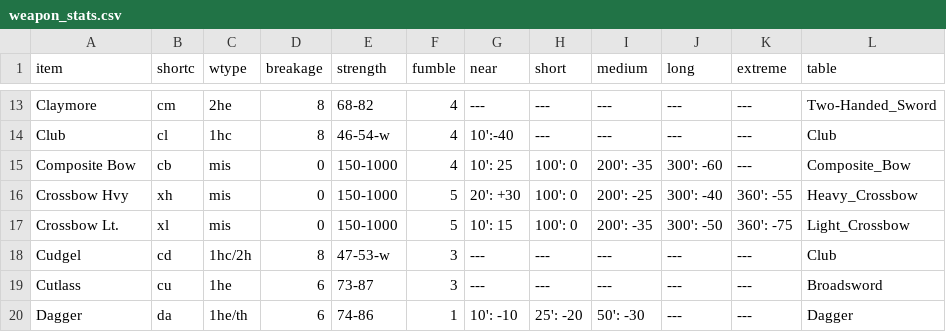
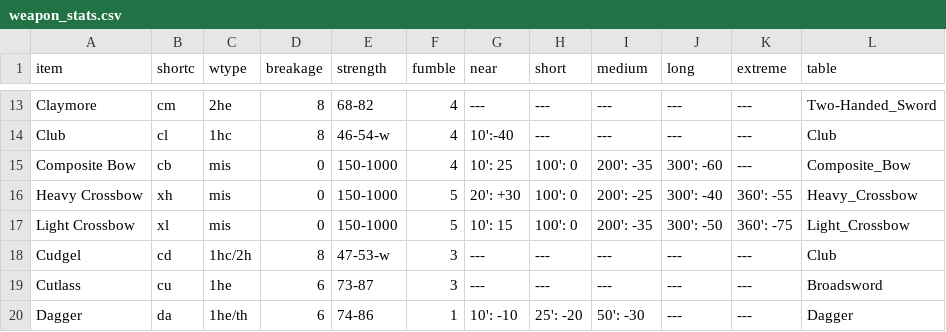
Before and after one commit to olmongol/rpg-tools, a CSV file: src/data/default/fight/weapon_stats.csv, drawn as a sheet; only a part is shown, gaps mark what is left out; the diff names each change by its address in the sheet, - before the commit and + after, or states it on an @@ line.

```diff
--- a/src/data/default/fight/weapon_stats.csv
+++ b/src/data/default/fight/weapon_stats.csv
-A16 (item): Crossbow Hvy
+A16 (item): Heavy Crossbow
-A17 (item): Crossbow Lt.
+A17 (item): Light Crossbow
```
Also changed, not shown: 3 other files.
